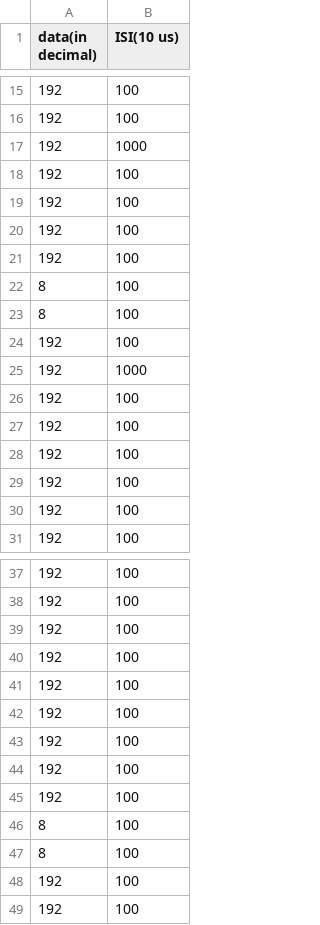
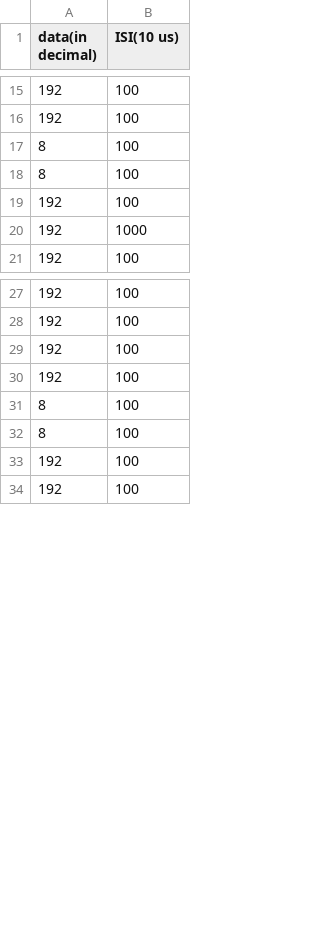
Before and after one commit to MatteoCartiglia/IRIS, a CSV file: imgui_frontend/data/IIValues/SL_0411_dn_narrow_SL.csv, drawn as a sheet; only a part is shown, gaps mark what is left out; the diff covers the shown part only; the diff names each change by its address in the sheet, - before the commit and + after, or states it on an @@ line.

```diff
--- a/imgui_frontend/data/IIValues/SL_0411_dn_narrow_SL.csv
+++ b/imgui_frontend/data/IIValues/SL_0411_dn_narrow_SL.csv
-row 17: 192 | 1000
-row 18: 192 | 100
-row 19: 192 | 100
-row 20: 192 | 100
-row 21: 192 | 100
-row 26: 192 | 100
-row 27: 192 | 100
-row 28: 192 | 100
-row 29: 192 | 100
-row 30: 192 | 100
-row 41: 192 | 100
-row 42: 192 | 100
-row 43: 192 | 100
-row 44: 192 | 100
-row 45: 192 | 100
```
Also changed, not shown: 3 removed rows elsewhere in this file, imgui_frontend/data/IIValues/SL_0411_dn_evol.csv, 4 other files.
